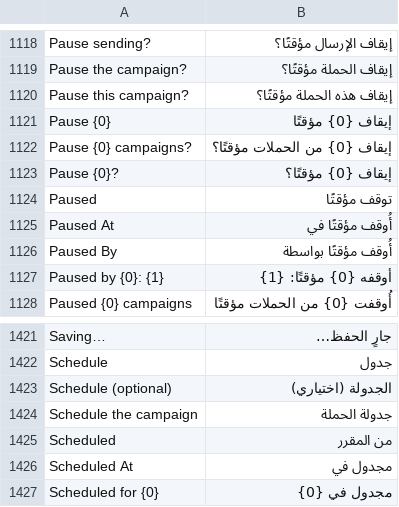
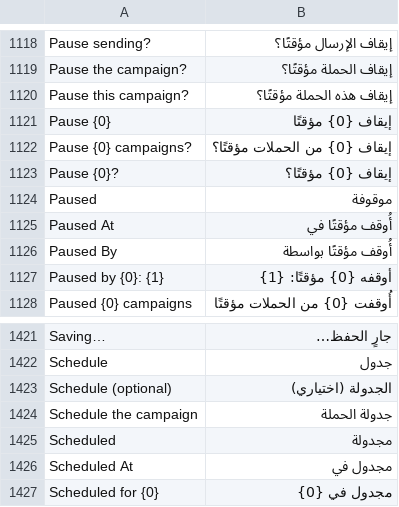
Before and after one commit to champion-alshwmi/whatsapp_next, a CSV file: whatsapp_next/translations/ar.csv, drawn as a sheet; only a part is shown, gaps mark what is left out; the diff covers the shown part only.

```diff
--- a/whatsapp_next/translations/ar.csv
+++ b/whatsapp_next/translations/ar.csv
@@ -1123,3 +1123,3 @@ Pause {0} campaigns?,إيقاف {0} من الحملات مؤقتًا؟,
 Pause {0}?,إيقاف {0} مؤقتًا؟,
-Paused,توقف مؤقتًا,
+Paused,موقوفة,
 Paused At,أُوقف مؤقتًا في,
@@ -1424,3 +1424,3 @@ Schedule (optional),الجدولة (اختياري),
 Schedule the campaign,جدولة الحملة,
-Scheduled,من المقرر,
+Scheduled,مجدولة,
 Scheduled At,مجدول في,
```
Also changed, not shown: 27 added rows elsewhere in this file, 6 other files.
